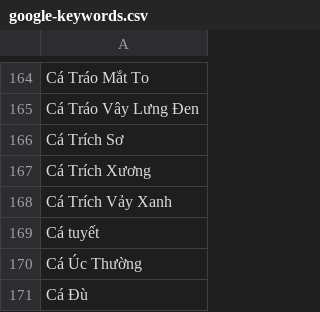
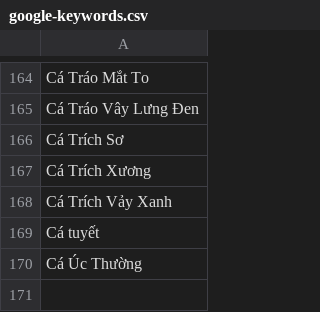
Before and after one commit to buihoanghai/toys, a CSV file: google-crawl/google-keywords.csv, drawn as a sheet; only a part is shown, gaps mark what is left out.

```diff
--- a/google-crawl/google-keywords.csv
+++ b/google-crawl/google-keywords.csv
@@ -170,2 +170 @@ Cá tuyết
 Cá Úc Thường
-Cá Đù
```
Also changed, not shown: 1 other file.
